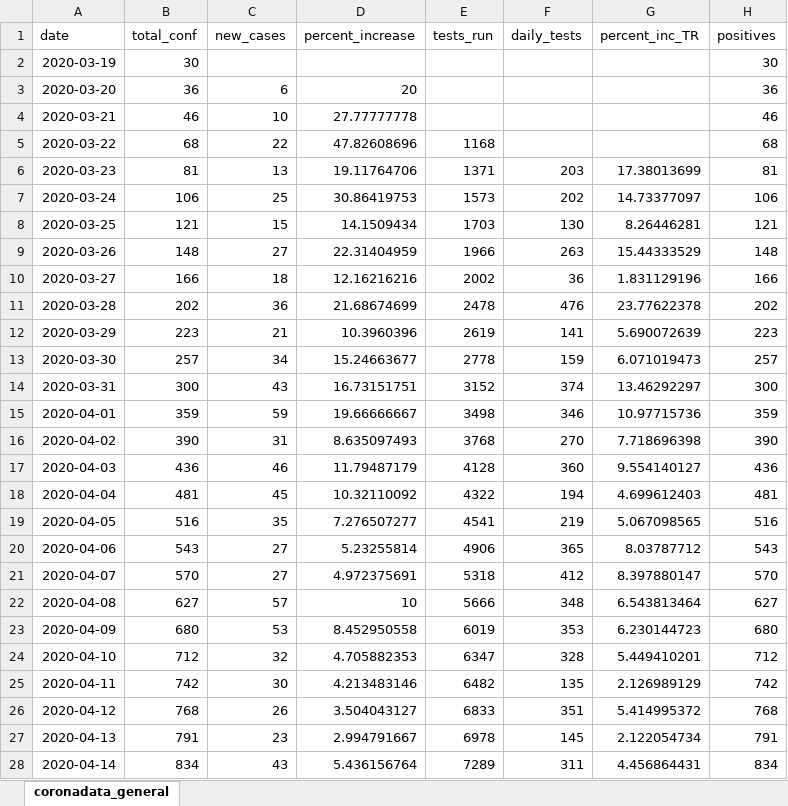
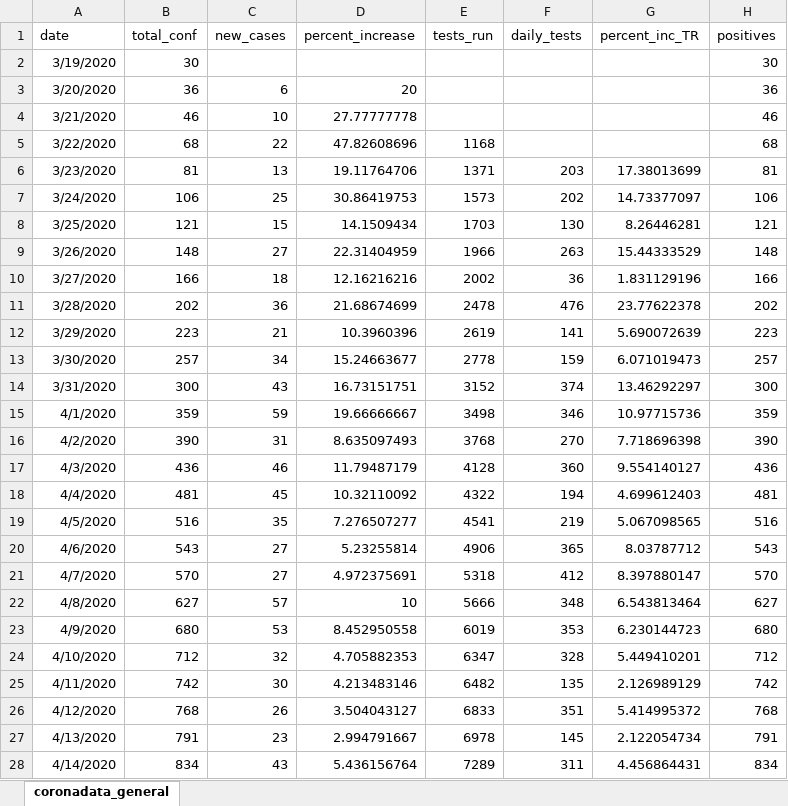
Before and after one commit to maryvisca/coronadata, an Excel workbook: coronadata_general.xlsx, sheet coronadata_general, drawn as a sheet; only a part is shown; values as stored, in another font and other column widths than the file's, no borders; the diff covers the shown part only; the diff names each change by its address in the sheet, - before the commit and + after, or states it on an @@ line.

Commit message:
Daily data update

```diff
--- a/coronadata_general.xlsx (sheet coronadata_general)
+++ b/coronadata_general.xlsx (sheet coronadata_general)
-A2 (date): 2020-03-19
+A2 (date): 3/19/2020
-A3 (date): 2020-03-20
+A3 (date): 3/20/2020
-A4 (date): 2020-03-21
+A4 (date): 3/21/2020
-A5 (date): 2020-03-22
+A5 (date): 3/22/2020
-A6 (date): 2020-03-23
+A6 (date): 3/23/2020
-A7 (date): 2020-03-24
+A7 (date): 3/24/2020
-A8 (date): 2020-03-25
+A8 (date): 3/25/2020
-A9 (date): 2020-03-26
+A9 (date): 3/26/2020
-A10 (date): 2020-03-27
+A10 (date): 3/27/2020
-A11 (date): 2020-03-28
+A11 (date): 3/28/2020
-A12 (date): 2020-03-29
+A12 (date): 3/29/2020
-A13 (date): 2020-03-30
+A13 (date): 3/30/2020
-A14 (date): 2020-03-31
+A14 (date): 3/31/2020
-A15 (date): 2020-04-01
+A15 (date): 4/1/2020
-A16 (date): 2020-04-02
+A16 (date): 4/2/2020
-A17 (date): 2020-04-03
+A17 (date): 4/3/2020
-A18 (date): 2020-04-04
+A18 (date): 4/4/2020
-A19 (date): 2020-04-05
+A19 (date): 4/5/2020
-A20 (date): 2020-04-06
+A20 (date): 4/6/2020
-A21 (date): 2020-04-07
+A21 (date): 4/7/2020
-A22 (date): 2020-04-08
+A22 (date): 4/8/2020
-A23 (date): 2020-04-09
+A23 (date): 4/9/2020
-A24 (date): 2020-04-10
+A24 (date): 4/10/2020
-A25 (date): 2020-04-11
+A25 (date): 4/11/2020
-A26 (date): 2020-04-12
+A26 (date): 4/12/2020
-A27 (date): 2020-04-13
+A27 (date): 4/13/2020
-A28 (date): 2020-04-14
+A28 (date): 4/14/2020
```
Also changed, not shown: 1 added row and 34 edited cells elsewhere in this sheet, coronadata_age_sex.xlsx, log_data.xlsx.
